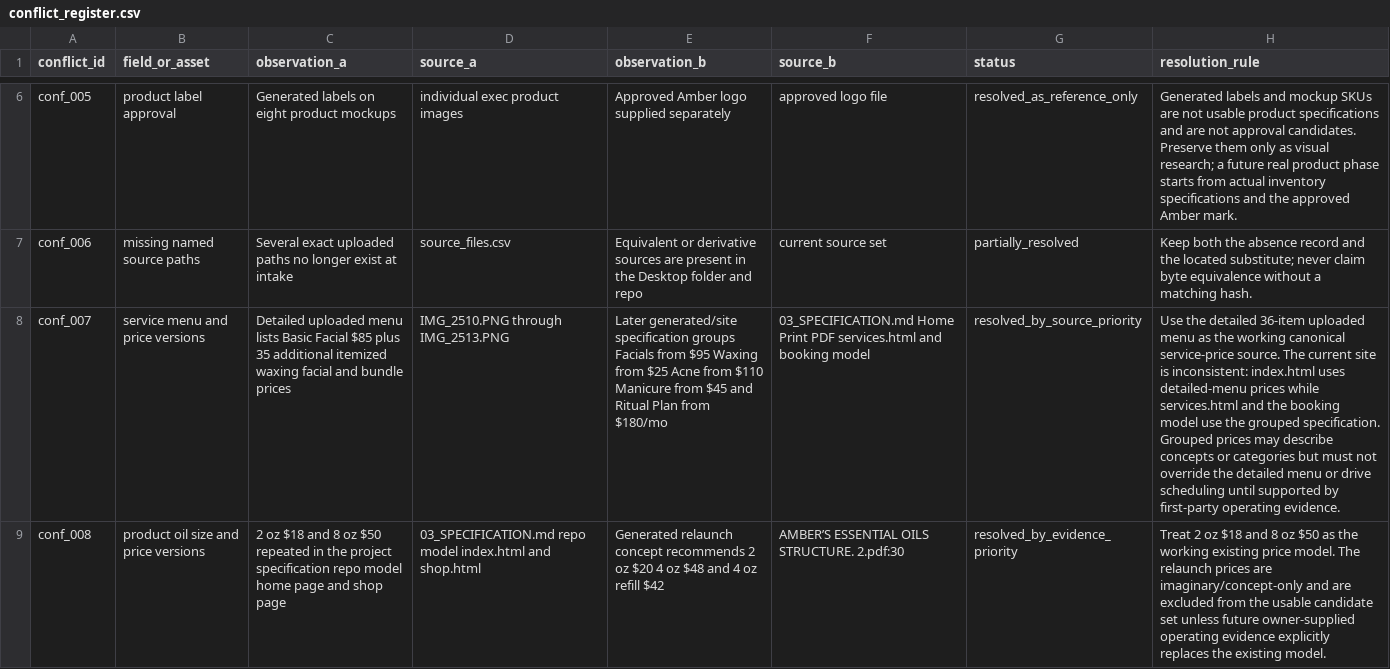
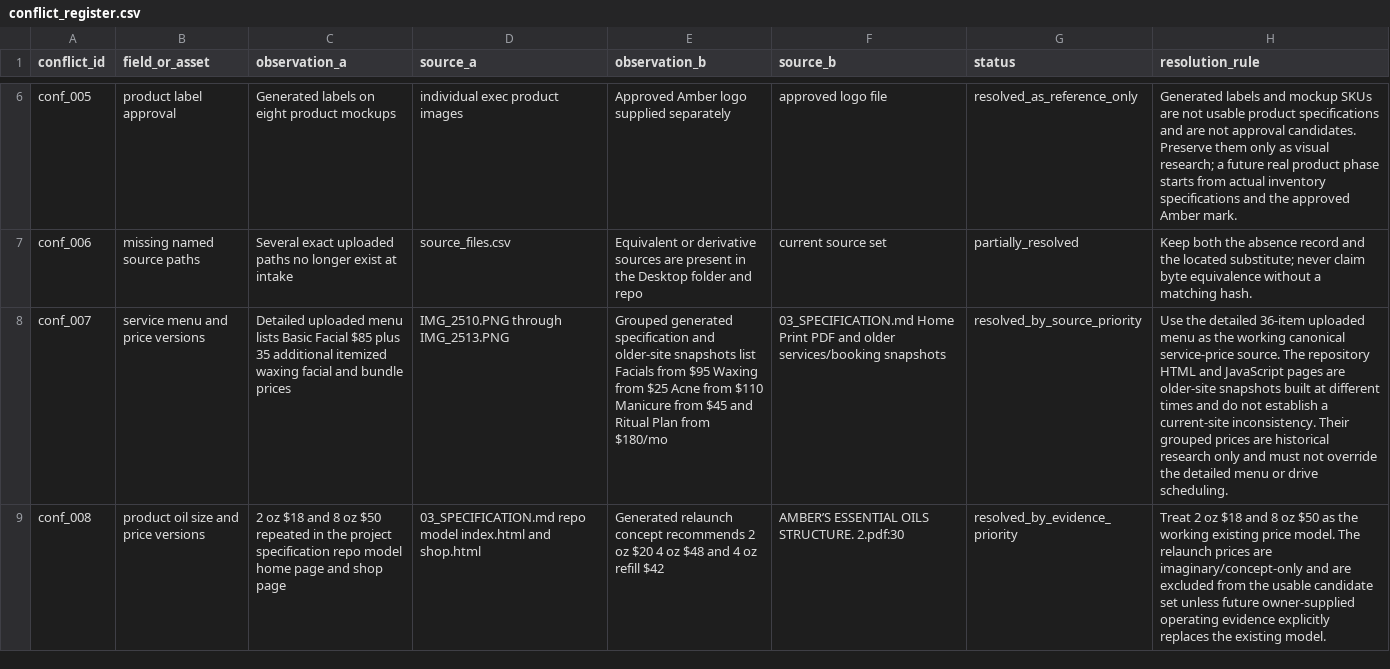
Before and after one commit to jayjonah827/ambers-essential-touch, a CSV file: content/conflict_register.csv, drawn as a sheet; only a part is shown, gaps mark what is left out; the diff names each change by its address in the sheet, - before the commit and + after, or states it on an @@ line.

```diff
--- a/content/conflict_register.csv
+++ b/content/conflict_register.csv
-E8 (observation_b): Later generated/site specification groups Facials from…
+E8 (observation_b): Grouped generated specification and older-site snapshots list Facials from…
-F8 (source_b): …Print PDF services.html and booking model
+F8 (source_b): …Print PDF and older services/booking snapshots
-H8 (resolution_rule): …source. The current site is inconsistent: index.html uses detailed-menu prices while services.html and the booking model use the grouped specification. Grouped prices may describe concepts or categories but must not override the detailed menu or drive scheduling until supported by first-party operating evidence.
+H8 (resolution_rule): …source. The repository HTML and JavaScript pages are older-site snapshots built at different times and do not establish a current-site inconsistency. Their grouped prices are historical research only and must not override the detailed menu or drive scheduling.
```
Also changed, not shown: content/service_catalog.csv, content/service_price_evidence.csv, 46 other files.
